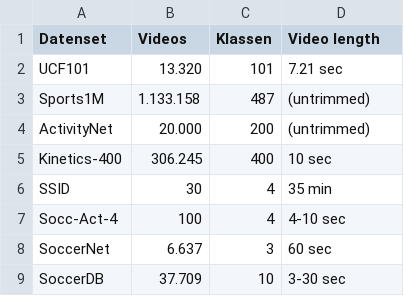
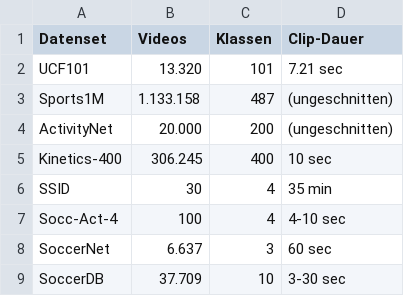
Before and after one commit to simnado/Master-Thesis, a CSV file: tbl/datasets.csv, drawn as a sheet.

Commit message:
fixed table issues

```diff
--- a/tbl/datasets.csv
+++ b/tbl/datasets.csv
@@ -1,5 +1,5 @@
-Datenset,Videos,Klassen,Video length
+Datenset,Videos,Klassen,Clip-Dauer
 UCF101,13.320,101,7.21 sec
-Sports1M,1.133.158,487,(untrimmed)
-ActivityNet,20.000,200,(untrimmed)
+Sports1M,1.133.158,487,(ungeschnitten)
+ActivityNet,20.000,200,(ungeschnitten)
 Kinetics-400,306.245,400,10 sec
```
Also changed, not shown: 4 other files.
